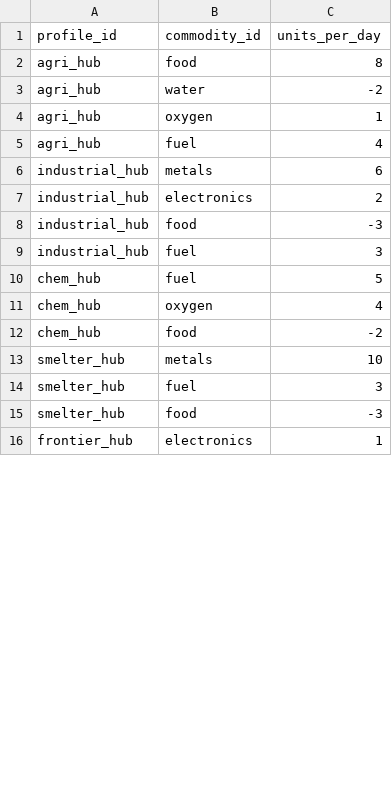
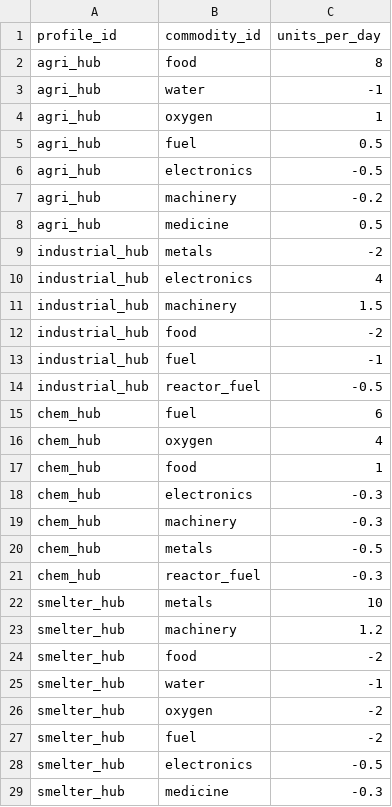
Before and after one commit to irigi/SpaceTrains, a CSV file: data/recipes/recipes.csv, drawn as a sheet; only a part is shown; the diff covers the shown part only.

```diff
--- a/data/recipes/recipes.csv
+++ b/data/recipes/recipes.csv
@@ -2,15 +2,28 @@ profile_id,commodity_id,units_per_day
 agri_hub,food,8
-agri_hub,water,-2
+agri_hub,water,-1
 agri_hub,oxygen,1
-agri_hub,fuel,4
-industrial_hub,metals,6
-industrial_hub,electronics,2
-industrial_hub,food,-3
-industrial_hub,fuel,3
-chem_hub,fuel,5
+agri_hub,fuel,0.5
+agri_hub,electronics,-0.5
+agri_hub,machinery,-0.2
+agri_hub,medicine,0.5
+industrial_hub,metals,-2
+industrial_hub,electronics,4
+industrial_hub,machinery,1.5
+industrial_hub,food,-2
+industrial_hub,fuel,-1
+industrial_hub,reactor_fuel,-0.5
+chem_hub,fuel,6
 chem_hub,oxygen,4
-chem_hub,food,-2
+chem_hub,food,1
+chem_hub,electronics,-0.3
+chem_hub,machinery,-0.3
+chem_hub,metals,-0.5
+chem_hub,reactor_fuel,-0.3
 smelter_hub,metals,10
-smelter_hub,fuel,3
-smelter_hub,food,-3
-frontier_hub,electronics,1
+smelter_hub,machinery,1.2
+smelter_hub,food,-2
+smelter_hub,water,-1
+smelter_hub,oxygen,-2
+smelter_hub,fuel,-2
+smelter_hub,electronics,-0.5
+smelter_hub,medicine,-0.3
```
Also changed, not shown: 9 added rows and 6 edited cells elsewhere in this file, data/stations/stations.csv, 6 other files.
